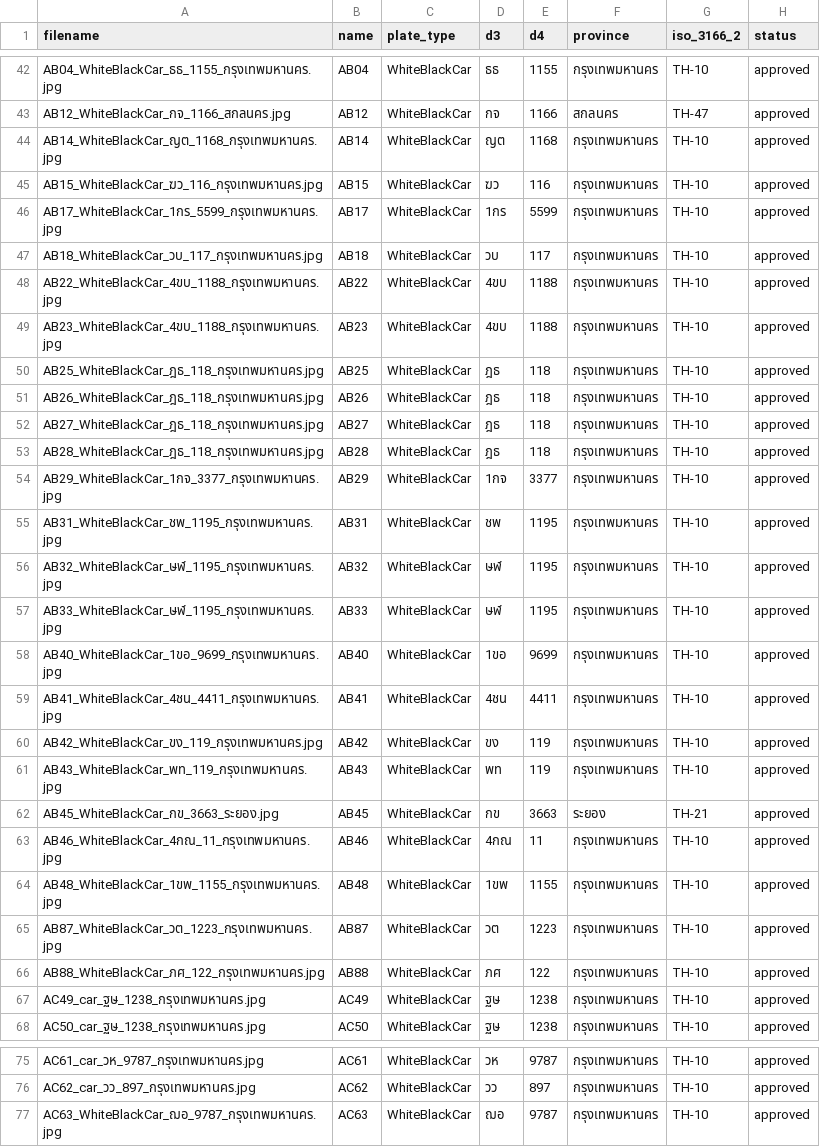
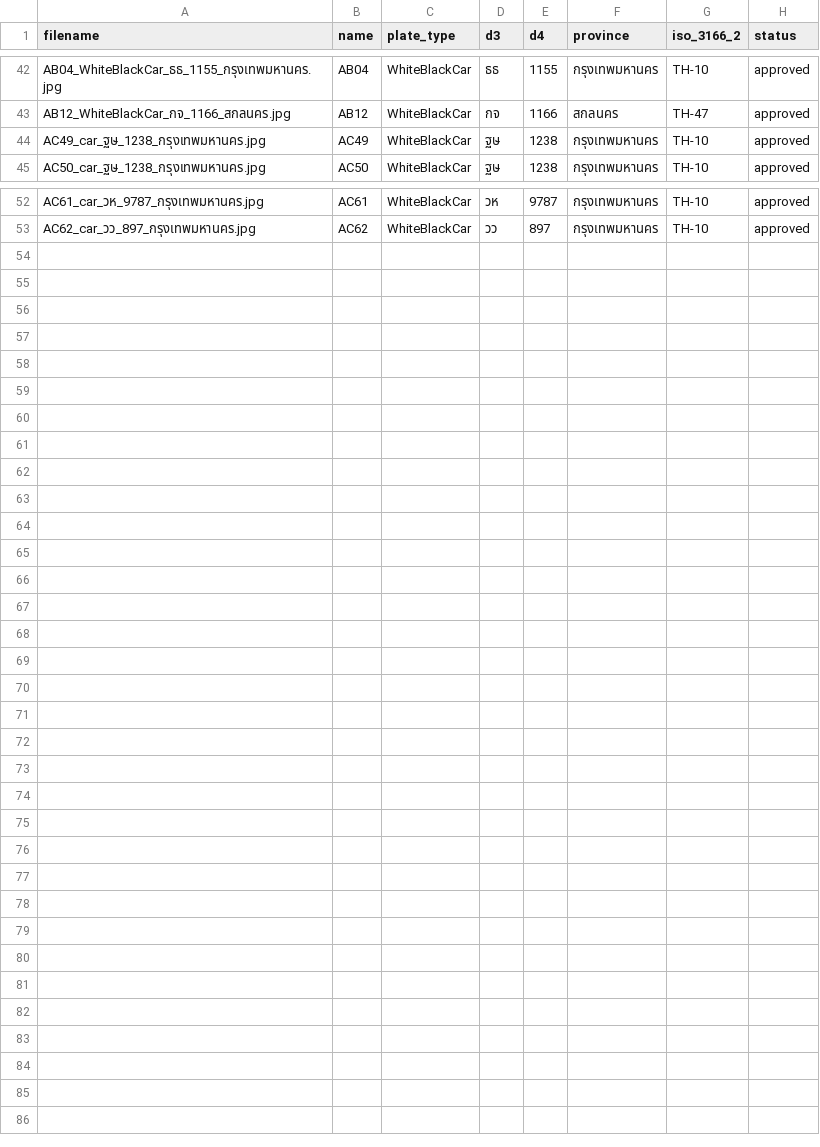
Before and after one commit to PattaraPsk/lpr, a CSV file: annotations/approved_plates.csv, drawn as a sheet; only a part is shown, gaps mark what is left out; the diff covers the shown part only.

```diff
--- a/annotations/approved_plates.csv
+++ b/annotations/approved_plates.csv
@@ -43,25 +43,2 @@ AB04_WhiteBlackCar_ธธ_1155_กรุงเทพมหานคร.jpg,AB04,
 AB12_WhiteBlackCar_กจ_1166_สกลนคร.jpg,AB12,WhiteBlackCar,กจ,1166,สกลนคร,TH-47,approved
-AB14_WhiteBlackCar_ญต_1168_กรุงเทพมหานคร.jpg,AB14,WhiteBlackCar,ญต,1168,กรุงเทพมหานคร,TH-10,approved
-AB15_WhiteBlackCar_ฆว_116_กรุงเทพมหานคร.jpg,AB15,WhiteBlackCar,ฆว,116,กรุงเทพมหานคร,TH-10,approved
-AB17_WhiteBlackCar_1กร_5599_กรุงเทพมหานคร.jpg,AB17,WhiteBlackCar,1กร,5599,กรุงเทพมหานคร,TH-10,approved
-AB18_WhiteBlackCar_วบ_117_กรุงเทพมหานคร.jpg,AB18,WhiteBlackCar,วบ,117,กรุงเทพมหานคร,TH-10,approved
-AB22_WhiteBlackCar_4ขบ_1188_กรุงเทพมหานคร.jpg,AB22,WhiteBlackCar,4ขบ,1188,กรุงเทพมหานคร,TH-10,approved
-AB23_WhiteBlackCar_4ขบ_1188_กรุงเทพมหานคร.jpg,AB23,WhiteBlackCar,4ขบ,1188,กรุงเทพมหานคร,TH-10,approved
-AB25_WhiteBlackCar_ฎธ_118_กรุงเทพมหานคร.jpg,AB25,WhiteBlackCar,ฎธ,118,กรุงเทพมหานคร,TH-10,approved
-AB26_WhiteBlackCar_ฎธ_118_กรุงเทพมหานคร.jpg,AB26,WhiteBlackCar,ฎธ,118,กรุงเทพมหานคร,TH-10,approved
-AB27_WhiteBlackCar_ฎธ_118_กรุงเทพมหานคร.jpg,AB27,WhiteBlackCar,ฎธ,118,กรุงเทพมหานคร,TH-10,approved
-AB28_WhiteBlackCar_ฎธ_118_กรุงเทพมหานคร.jpg,AB28,WhiteBlackCar,ฎธ,118,กรุงเทพมหานคร,TH-10,approved
-AB29_WhiteBlackCar_1กจ_3377_กรุงเทพมหานคร.jpg,AB29,WhiteBlackCar,1กจ,3377,กรุงเทพมหานคร,TH-10,approved
-AB31_WhiteBlackCar_ชพ_1195_กรุงเทพมหานคร.jpg,AB31,WhiteBlackCar,ชพ,1195,กรุงเทพมหานคร,TH-10,approved
-AB32_WhiteBlackCar_ษฬ_1195_กรุงเทพมหานคร.jpg,AB32,WhiteBlackCar,ษฬ,1195,กรุงเทพมหานคร,TH-10,approved
-AB33_WhiteBlackCar_ษฬ_1195_กรุงเทพมหานคร.jpg,AB33,WhiteBlackCar,ษฬ,1195,กรุงเทพมหานคร,TH-10,approved
-AB40_WhiteBlackCar_1ขอ_9699_กรุงเทพมหานคร.jpg,AB40,WhiteBlackCar,1ขอ,9699,กรุงเทพมหานคร,TH-10,approved
-AB41_WhiteBlackCar_4ชน_4411_กรุงเทพมหานคร.jpg,AB41,WhiteBlackCar,4ชน,4411,กรุงเทพมหานคร,TH-10,approved
-AB42_WhiteBlackCar_ขง_119_กรุงเทพมหานคร.jpg,AB42,WhiteBlackCar,ขง,119,กรุงเทพมหานคร,TH-10,approved
-AB43_WhiteBlackCar_พท_119_กรุงเทพมหานคร.jpg,AB43,WhiteBlackCar,พท,119,กรุงเทพมหานคร,TH-10,approved
-AB45_WhiteBlackCar_กข_3663_ระยอง.jpg,AB45,WhiteBlackCar,กข,3663,ระยอง,TH-21,approved
-AB46_WhiteBlackCar_4กณ_11_กรุงเทพมหานคร.jpg,AB46,WhiteBlackCar,4กณ,11,กรุงเทพมหานคร,TH-10,approved
-AB48_WhiteBlackCar_1ขพ_1155_กรุงเทพมหานคร.jpg,AB48,WhiteBlackCar,1ขพ,1155,กรุงเทพมหานคร,TH-10,approved
-AB87_WhiteBlackCar_วต_1223_กรุงเทพมหานคร.jpg,AB87,WhiteBlackCar,วต,1223,กรุงเทพมหานคร,TH-10,approved
-AB88_WhiteBlackCar_ภศ_122_กรุงเทพมหานคร.jpg,AB88,WhiteBlackCar,ภศ,122,กรุงเทพมหานคร,TH-10,approved
 AC49_car_ฐษ_1238_กรุงเทพมหานคร.jpg,AC49,WhiteBlackCar,ฐษ,1238,กรุงเทพมหานคร,TH-10,approved
@@ -76,2 +53 @@ AC61_car_วห_9787_กรุงเทพมหานคร.jpg,AC61,WhiteBlack
 AC62_car_วว_897_กรุงเทพมหานคร.jpg,AC62,WhiteBlackCar,วว,897,กรุงเทพมหานคร,TH-10,approved
-AC63_WhiteBlackCar_ฌอ_9787_กรุงเทพมหานคร.jpg,AC63,WhiteBlackCar,ฌอ,9787,กรุงเทพมหานคร,TH-10,approved
```
Also changed, not shown: 2 edited cells elsewhere in this file, 13 other files.
